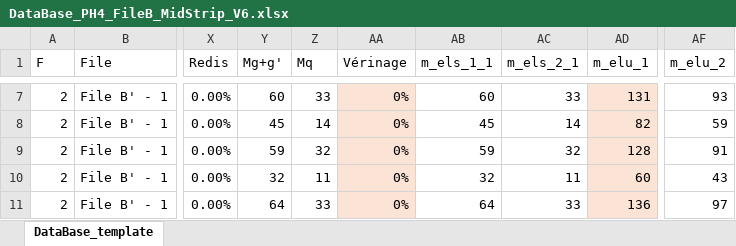
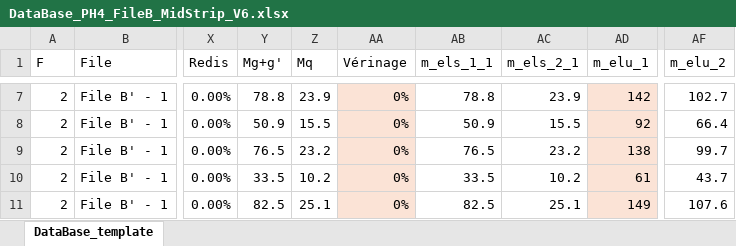
Before and after one commit to phil-vivant/Citallios, an Excel workbook: Calculs/PH4/DataBase_PH4_FileB_MidStrip_V6.xlsx, sheet DataBase_template, drawn as a sheet; only a part is shown, gaps mark what is left out; values as stored, in another font and other column widths than the file's, no borders; conditional formats not drawn; the diff covers the shown part only; the diff names each change by its address in the sheet, - before the commit and + after, or states it on an @@ line.

```diff
--- a/Calculs/PH4/DataBase_PH4_FileB_MidStrip_V6.xlsx (sheet DataBase_template)
+++ b/Calculs/PH4/DataBase_PH4_FileB_MidStrip_V6.xlsx (sheet DataBase_template)
-Y7 (Mg+g'): 60
+Y7 (Mg+g'): 78.8
-Z7 (Mq): 33
+Z7 (Mq): 23.9
-AB7 (m_els_1_1): 60
+AB7 (m_els_1_1): 78.8
-AC7 (m_els_2_1): 33
+AC7 (m_els_2_1): 23.9
-AD7 (m_elu_1): 131
+AD7 (m_elu_1): 142
-AF7 (m_elu_2): 93
+AF7 (m_elu_2): 102.7
-Y8 (Mg+g'): 45
+Y8 (Mg+g'): 50.9
-Z8 (Mq): 14
+Z8 (Mq): 15.5
-AB8 (m_els_1_1): 45
+AB8 (m_els_1_1): 50.9
-AC8 (m_els_2_1): 14
+AC8 (m_els_2_1): 15.5
-AD8 (m_elu_1): 82
+AD8 (m_elu_1): 92
-AF8 (m_elu_2): 59
+AF8 (m_elu_2): 66.4
-Y9 (Mg+g'): 59
+Y9 (Mg+g'): 76.5
-Z9 (Mq): 32
+Z9 (Mq): 23.2
-AB9 (m_els_1_1): 59
+AB9 (m_els_1_1): 76.5
-AC9 (m_els_2_1): 32
+AC9 (m_els_2_1): 23.2
-AD9 (m_elu_1): 128
+AD9 (m_elu_1): 138
-AF9 (m_elu_2): 91
+AF9 (m_elu_2): 99.7
-Y10 (Mg+g'): 32
+Y10 (Mg+g'): 33.5
-Z10 (Mq): 11
+Z10 (Mq): 10.2
-AB10 (m_els_1_1): 32
+AB10 (m_els_1_1): 33.5
-AC10 (m_els_2_1): 11
+AC10 (m_els_2_1): 10.2
-AD10 (m_elu_1): 60
+AD10 (m_elu_1): 61
-AF10 (m_elu_2): 43
+AF10 (m_elu_2): 43.7
-Y11 (Mg+g'): 64
+Y11 (Mg+g'): 82.5
-Z11 (Mq): 33
+Z11 (Mq): 25.1
-AB11 (m_els_1_1): 64
+AB11 (m_els_1_1): 82.5
-AC11 (m_els_2_1): 33
+AC11 (m_els_2_1): 25.1
-AD11 (m_elu_1): 136
+AD11 (m_elu_1): 149
-AF11 (m_elu_2): 97
+AF11 (m_elu_2): 107.6
```
Also changed, not shown: 206 edited cells elsewhere in this sheet, Calculs/PH2/DataBase_PH2_FileA_V6.xlsx, Calculs/PH4/DataBase_PH4_FileA_MidStrip_V6.xlsx, 7 other files.
